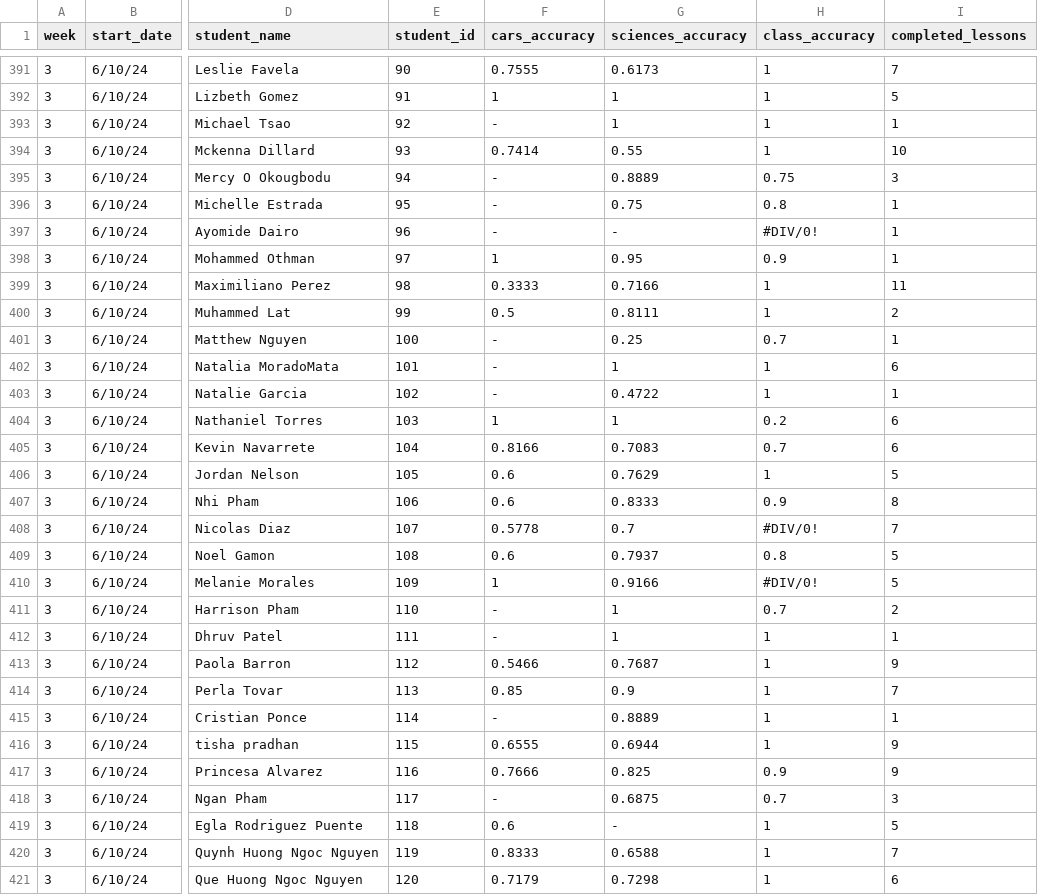
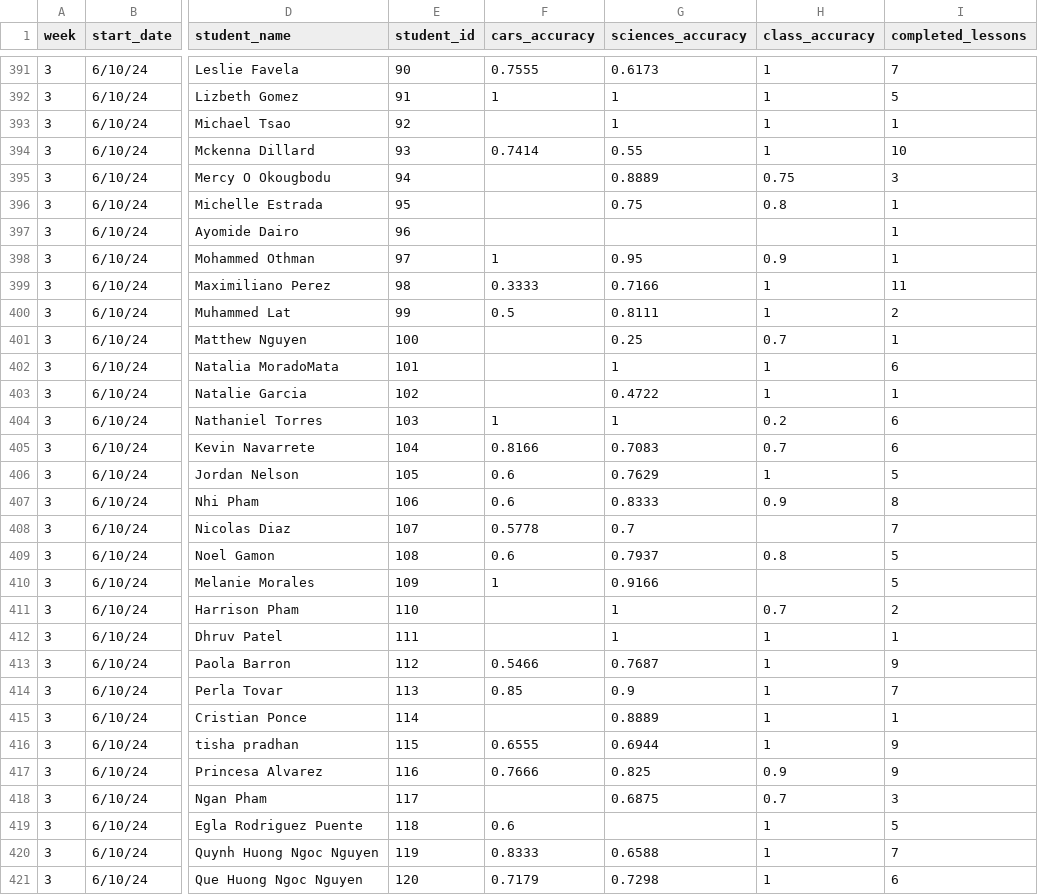
Before and after one commit to jackwestin-dev/institution-TJ, a CSV file: student-data/institution-1-engagement-data.csv, drawn as a sheet; only a part is shown, gaps mark what is left out; the diff covers the shown part only; the diff names each change by its address in the sheet, - before the commit and + after, or states it on an @@ line.

```diff
--- a/student-data/institution-1-engagement-data.csv
+++ b/student-data/institution-1-engagement-data.csv
-F393 (cars_accuracy): -
+F393 (cars_accuracy): (empty)
-F395:F397 (cars_accuracy): -
+F395:F397 (cars_accuracy): (empty)
-G397 (sciences_accuracy): -
+G397 (sciences_accuracy): (empty)
-H397 (class_accuracy): #DIV/0!
+H397 (class_accuracy): (empty)
-F401:F403 (cars_accuracy): -
+F401:F403 (cars_accuracy): (empty)
-H408 (class_accuracy): #DIV/0!
+H408 (class_accuracy): (empty)
-H410 (class_accuracy): #DIV/0!
+H410 (class_accuracy): (empty)
-F411:F412 (cars_accuracy): -
+F411:F412 (cars_accuracy): (empty)
-F415 (cars_accuracy): -
+F415 (cars_accuracy): (empty)
-F418 (cars_accuracy): -
+F418 (cars_accuracy): (empty)
-G419 (sciences_accuracy): -
+G419 (sciences_accuracy): (empty)
```
Also changed, not shown: 99 edited cells elsewhere in this file.
